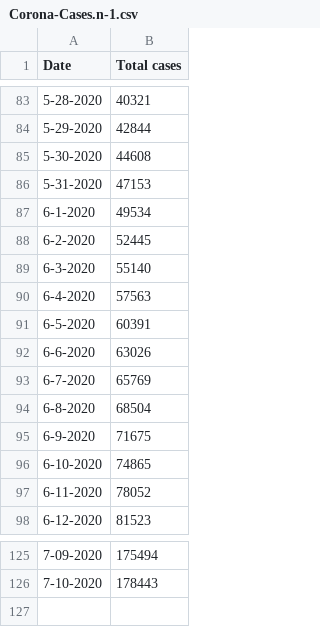
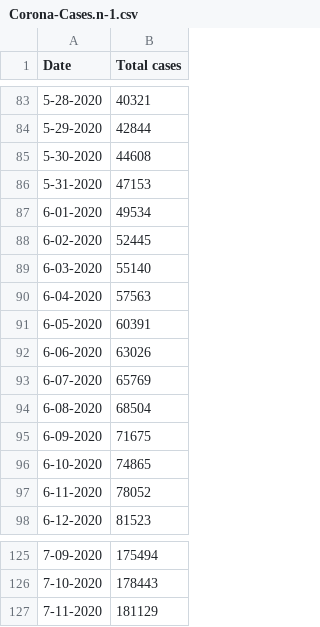
Before and after one commit to tanzimtaher/Modeling-Covid-19-Cumulative-Case-Growth-in-Bangladesh-with-Logistic-Regression, a CSV file: Corona-Cases.n-1.csv, drawn as a sheet; only a part is shown, gaps mark what is left out; the diff covers the shown part only.

```diff
--- a/Corona-Cases.n-1.csv
+++ b/Corona-Cases.n-1.csv
@@ -86,11 +86,11 @@ Date,Total cases
 5-31-2020,47153
-6-1-2020,49534
-6-2-2020,52445
-6-3-2020,55140
-6-4-2020,57563
-6-5-2020,60391
-6-6-2020,63026
-6-7-2020,65769
-6-8-2020,68504
-6-9-2020,71675
+6-01-2020,49534
+6-02-2020,52445
+6-03-2020,55140
+6-04-2020,57563
+6-05-2020,60391
+6-06-2020,63026
+6-07-2020,65769
+6-08-2020,68504
+6-09-2020,71675
 6-10-2020,74865
@@ -126 +126,2 @@ Date,Total cases
 7-10-2020,178443
+7-11-2020,181129
```
Also changed, not shown: 20 edited cells elsewhere in this file, 1 other file.
